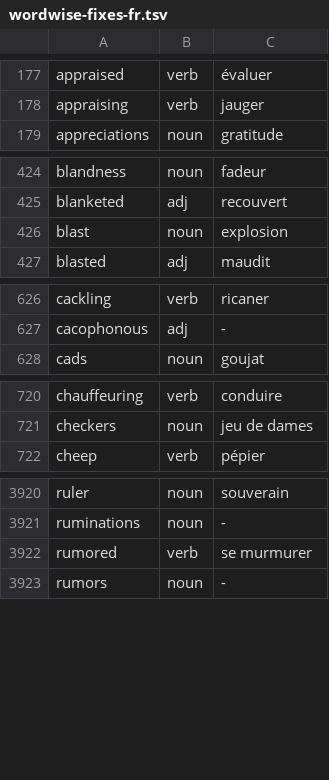
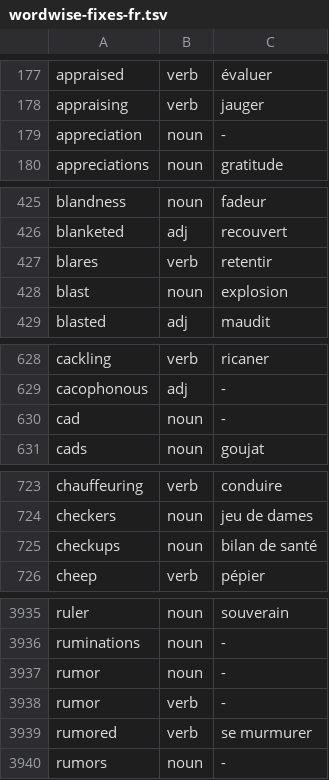
Before and after one commit to fabiochelly/bioread, a TSV file: tools/wordwise-fixes-fr.tsv, drawn as a sheet; only a part is shown, gaps mark what is left out; the diff covers the shown part only.

```diff
--- a/tools/wordwise-fixes-fr.tsv
+++ b/tools/wordwise-fixes-fr.tsv
@@ -178,2 +178,3 @@ appraised	verb	évaluer
 appraising	verb	jauger
+appreciation	noun	-
 appreciations	noun	gratitude
@@ -425,2 +426,3 @@ blandness	noun	fadeur
 blanketed	adj	recouvert
+blares	verb	retentir
 blast	noun	explosion
@@ -627,2 +629,3 @@ cackling	verb	ricaner
 cacophonous	adj	-
+cad	noun	-
 cads	noun	goujat
@@ -721,2 +724,3 @@ chauffeuring	verb	conduire
 checkers	noun	jeu de dames
+checkups	noun	bilan de santé
 cheep	verb	pépier
@@ -3921,2 +3936,4 @@ ruler	noun	souverain
 ruminations	noun	-
+rumor	noun	-
+rumor	verb	-
 rumored	verb	se murmurer
```
Also changed, not shown: 16 added rows elsewhere in this file, 1 other file.
